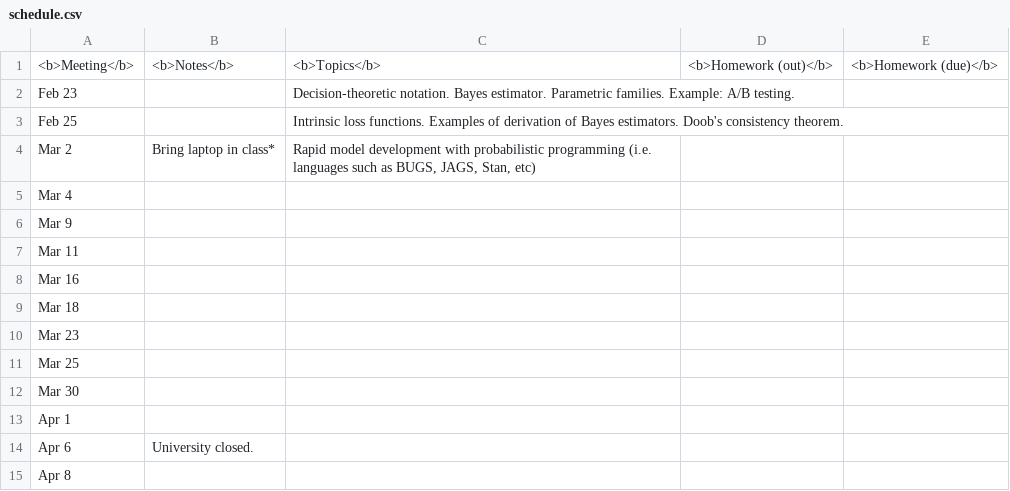
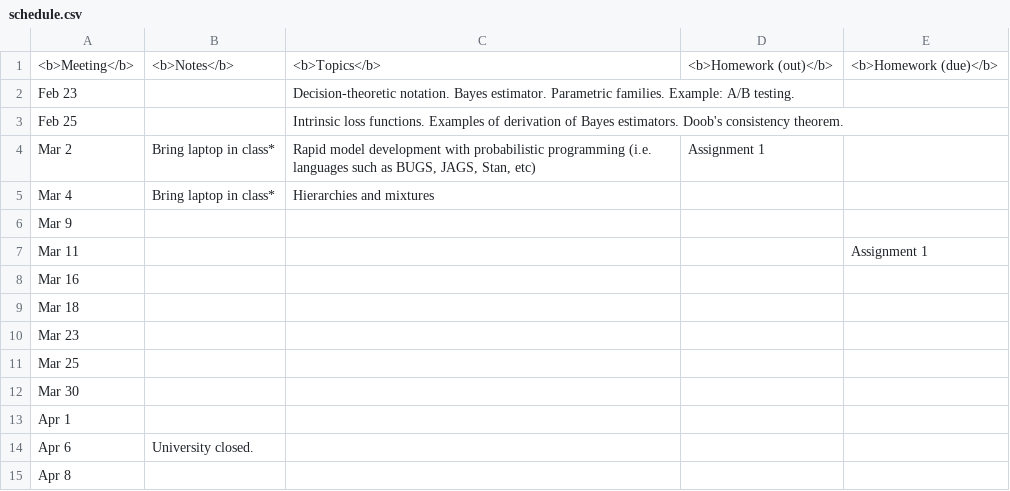
Before and after one commit to UBC-STAT/stat520-sp2014-15-website, a CSV file: schedule.csv, drawn as a sheet.

```diff
--- a/schedule.csv
+++ b/schedule.csv
@@ -3,6 +3,6 @@
 "Feb 25"		"Intrinsic loss functions. Examples of derivation of Bayes estimators. Doob's consistency theorem."		
-"Mar 2"	"Bring laptop in class*"	"Rapid model development with probabilistic programming (i.e. languages such as BUGS, JAGS, Stan, etc)"		
-"Mar 4"				
+"Mar 2"	"Bring laptop in class*"	"Rapid model development with probabilistic programming (i.e. languages such as BUGS, JAGS, Stan, etc)"	"Assignment 1"	
+"Mar 4"	"Bring laptop in class*"	"Hierarchies and mixtures"		
 "Mar 9"				
-"Mar 11"				
+"Mar 11"				"Assignment 1"
 "Mar 16"				
```
Also changed, not shown: 4 other files.
